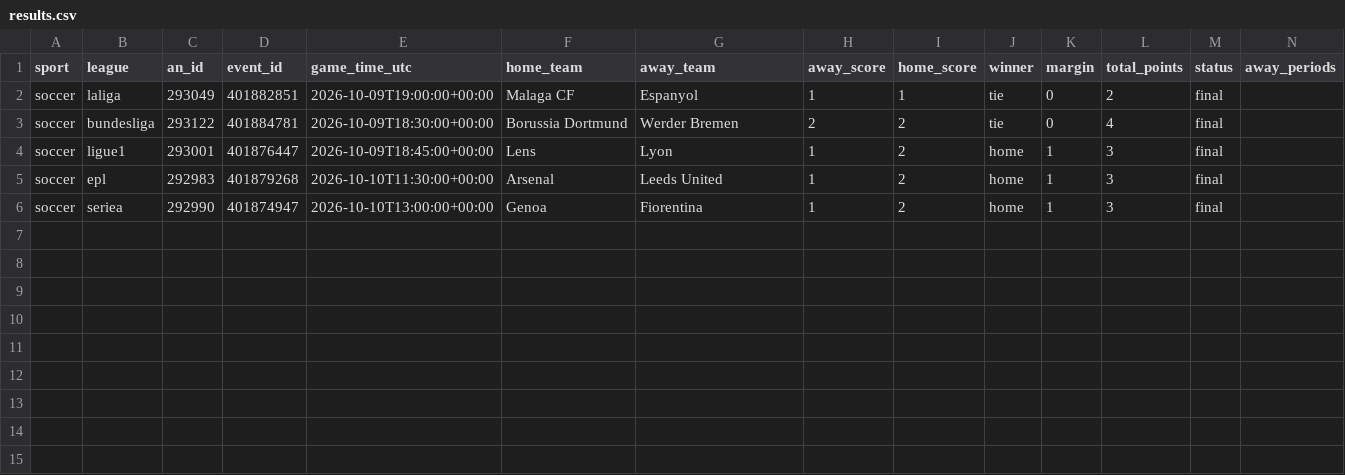
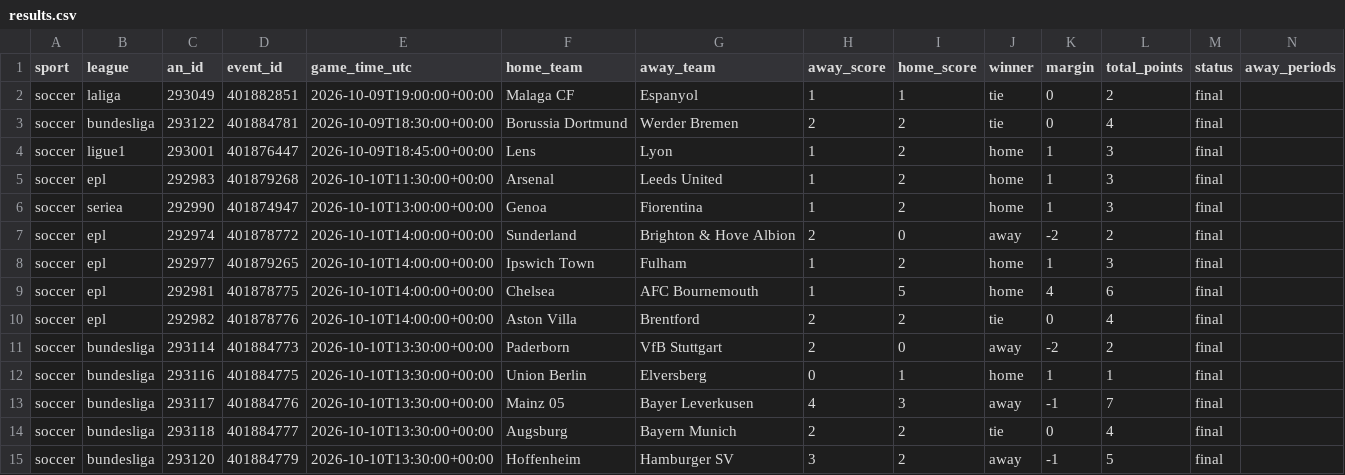
Before and after one commit to fallking123/money-flow-tracker, a CSV file: docs/data/soccer/results.csv, drawn as a sheet; only a part is shown; rows hold the shown columns only; the diff names each change by its address in the sheet, - before the commit and + after, or states it on an @@ line.

```diff
--- a/docs/data/soccer/results.csv
+++ b/docs/data/soccer/results.csv
+row 7: soccer | epl | 292974 | 401878772 | 2026-10-10T14:00:00+00:00 | Sunderland | Brighton & Hove Albion | 2 | 0 | away | -2 | 2 | final
+row 8: soccer | epl | 292977 | 401879265 | 2026-10-10T14:00:00+00:00 | Ipswich Town | Fulham | 1 | 2 | home | 1 | 3 | final
+row 9: soccer | epl | 292981 | 401878775 | 2026-10-10T14:00:00+00:00 | Chelsea | AFC Bournemouth | 1 | 5 | home | 4 | 6 | final
+row 10: soccer | epl | 292982 | 401878776 | 2026-10-10T14:00:00+00:00 | Aston Villa | Brentford | 2 | 2 | tie | 0 | 4 | final
+row 11: soccer | bundesliga | 293114 | 401884773 | 2026-10-10T13:30:00+00:00 | Paderborn | VfB Stuttgart | 2 | 0 | away | -2 | 2 | final
+row 12: soccer | bundesliga | 293116 | 401884775 | 2026-10-10T13:30:00+00:00 | Union Berlin | Elversberg | 0 | 1 | home | 1 | 1 | final
+row 13: soccer | bundesliga | 293117 | 401884776 | 2026-10-10T13:30:00+00:00 | Mainz 05 | Bayer Leverkusen | 4 | 3 | away | -1 | 7 | final
+row 14: soccer | bundesliga | 293118 | 401884777 | 2026-10-10T13:30:00+00:00 | Augsburg | Bayern Munich | 2 | 2 | tie | 0 | 4 | final
+row 15: soccer | bundesliga | 293120 | 401884779 | 2026-10-10T13:30:00+00:00 | Hoffenheim | Hamburger SV | 3 | 2 | away | -1 | 5 | final
```
Also changed, not shown: docs/data/soccer/model_picks.csv, 3 other files.
